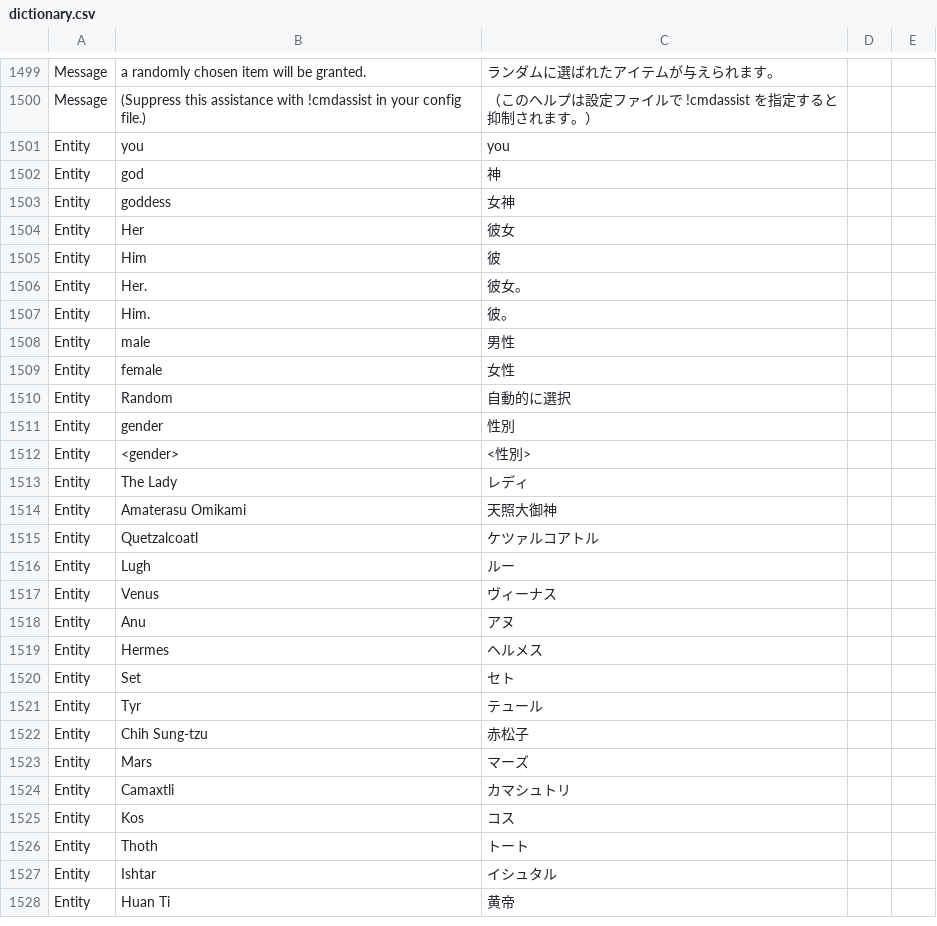
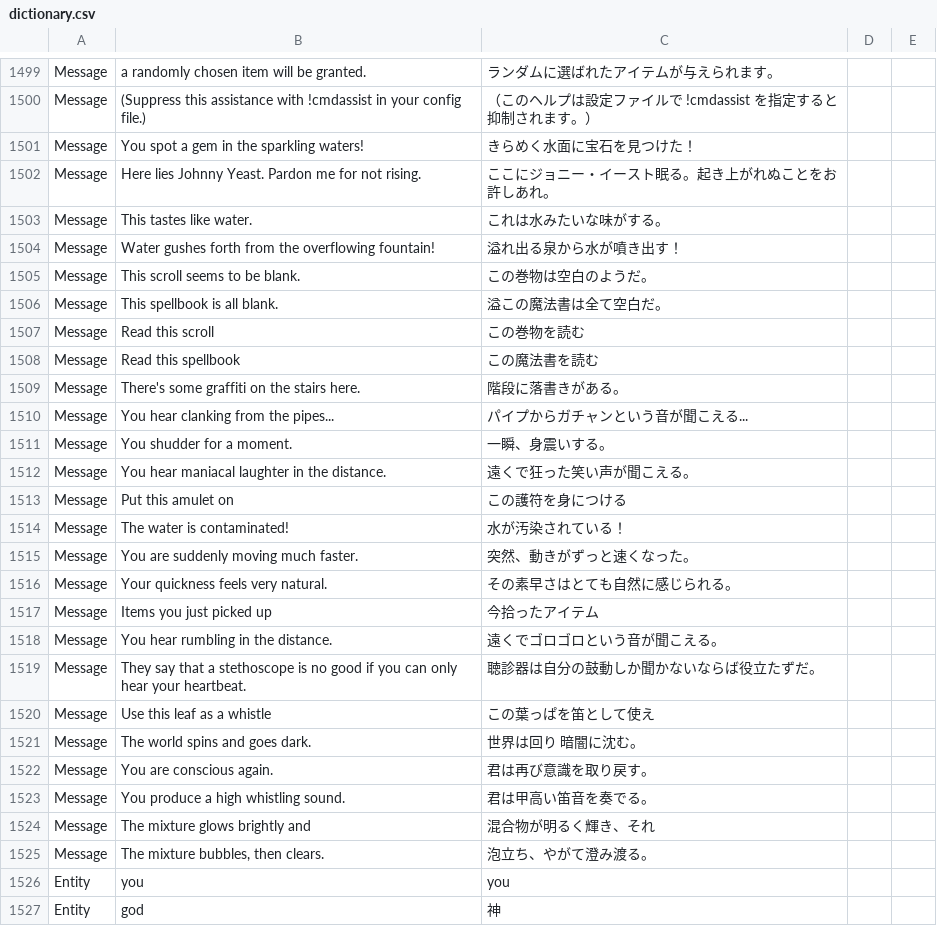
Before and after one commit to e3sh/Nethack-wasm-webUI, a CSV file: dictionary.csv, drawn as a sheet; only a part is shown, gaps mark what is left out; the shorter side is filled out with more unchanged rows; the diff covers the shown part only; the diff names each change by its address in the sheet, - before the commit and + after, or states it on an @@ line.

```diff
--- a/dictionary.csv
+++ b/dictionary.csv
+row 1501: Message | You spot a gem in the sparkling waters! | きらめく水面に宝石を見つけた！
+row 1502: Message | Here lies Johnny Yeast. Pardon me for not rising. | ここにジョニー・イースト眠る。起き上がれぬことをお許しあれ。
+row 1503: Message | This tastes like water. | これは水みたいな味がする。
+row 1504: Message | Water gushes forth from the overflowing fountain! | 溢れ出る泉から水が噴き出す！
+row 1505: Message | This scroll seems to be blank. | この巻物は空白のようだ。
+row 1506: Message | This spellbook is all blank. | 溢この魔法書は全て空白だ。
+row 1507: Message | Read this scroll | この巻物を読む
+row 1508: Message | Read this spellbook | この魔法書を読む
+row 1509: Message | There's some graffiti on the stairs here. | 階段に落書きがある。
+row 1510: Message | You hear clanking from the pipes... | パイプからガチャンという音が聞こえる...
+row 1511: Message | You shudder for a moment. | 一瞬、身震いする。
+row 1512: Message | You hear maniacal laughter in the distance. | 遠くで狂った笑い声が聞こえる。
+row 1513: Message | Put this amulet on | この護符を身につける
+row 1514: Message | The water is contaminated! | 水が汚染されている！
+row 1515: Message | You are suddenly moving much faster. | 突然、動きがずっと速くなった。
+row 1516: Message | Your quickness feels very natural. | その素早さはとても自然に感じられる。
+row 1517: Message | Items you just picked up | 今拾ったアイテム
+row 1518: Message | You hear rumbling in the distance. | 遠くでゴロゴロという音が聞こえる。
+row 1519: Message | They say that a stethoscope is no good if you can only hear your heartbeat. | 聴診器は自分の鼓動しか聞かないならば役立たずだ。
+row 1520: Message | Use this leaf as a whistle | この葉っぱを笛として使え
+row 1521: Message | The world spins and goes dark. | 世界は回り 暗闇に沈む。
+row 1522: Message | You are conscious again. | 君は再び意識を取り戻す。
+row 1523: Message | You produce a high whistling sound. | 君は甲高い笛音を奏でる。
+row 1524: Message | The mixture glows brightly and | 混合物が明るく輝き、それ
+row 1525: Message | The mixture bubbles, then clears. | 泡立ち、やがて澄み渡る。
```
Also changed, not shown: 18 added rows, 1 removed row and 10 edited cells elsewhere in this file, 1 other file.
